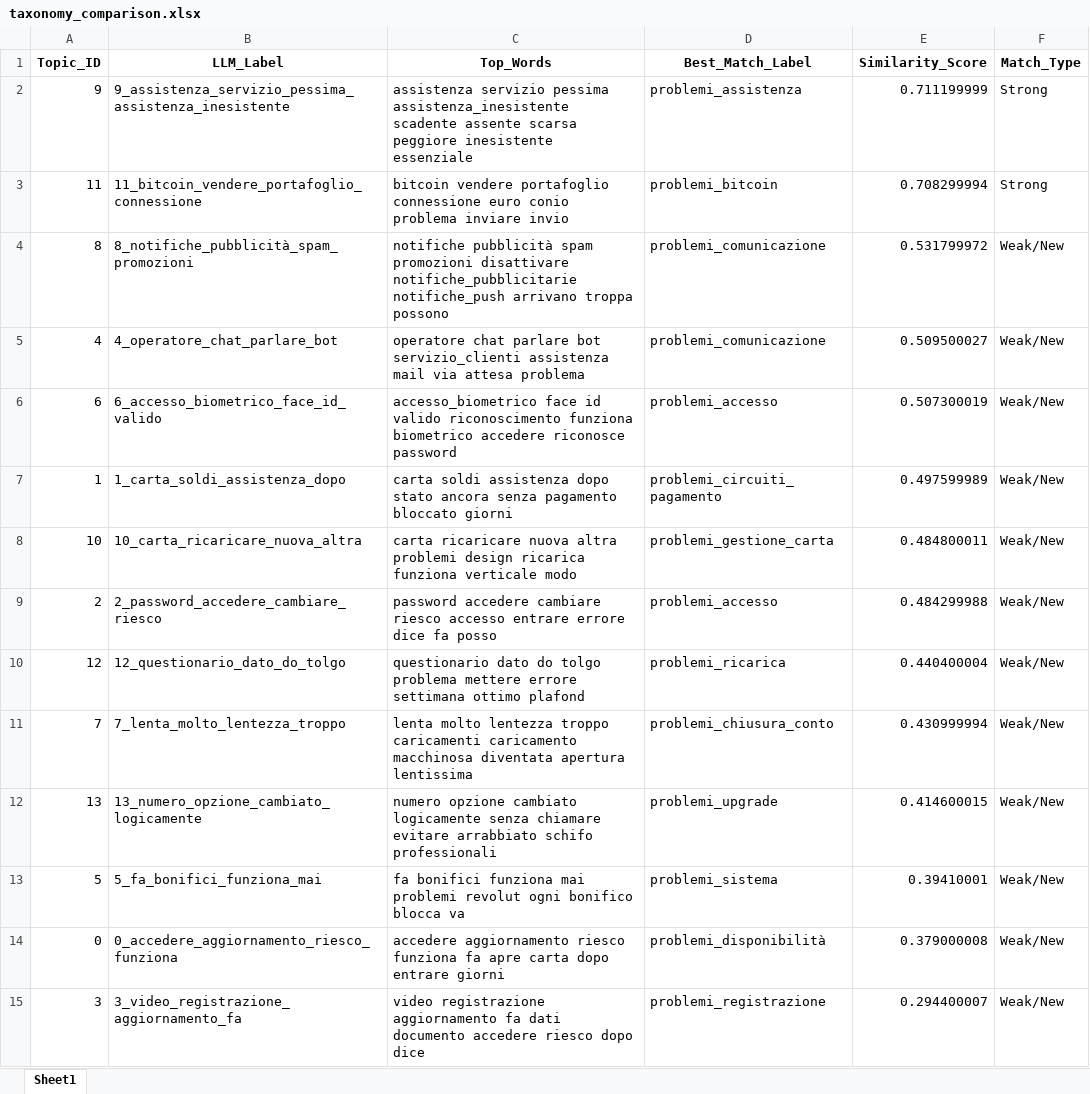
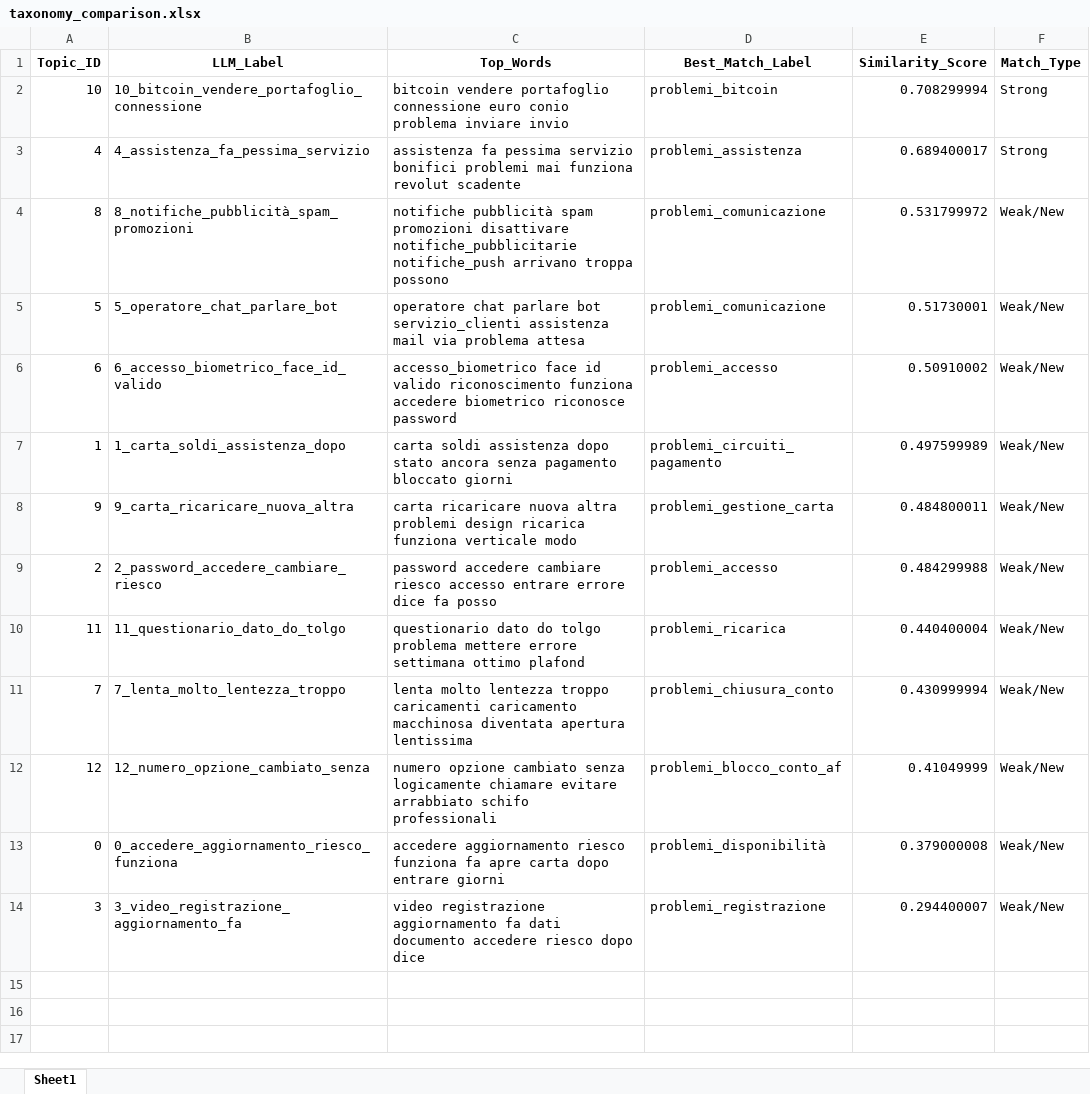
Before and after one commit to adsp-polito/2025-P1-Topic-detection, an Excel workbook: out/taxonomy_comparison.xlsx, sheet Sheet1, drawn as a sheet; values as stored, in another font and other column widths than the file's, no borders; removed rows and columns are numbered as before the commit, all else as after; the diff names each change by its address in the sheet, - before the commit and + after, or states it on an @@ line.

```diff
--- a/out/taxonomy_comparison.xlsx (sheet Sheet1)
+++ b/out/taxonomy_comparison.xlsx (sheet Sheet1)
-row 2: 9 | 9_assistenza_servizio_pessima_assistenza_inesistente | assistenza servizio pessima assistenza_inesistente scadente assente scarsa peggiore inesistente essenziale | problemi_assistenza | 0.711199999 | Strong
-A2 (Topic_ID): 11
+A2 (Topic_ID): 10
-B2 (LLM_Label): 11_bitcoin_vendere_portafoglio_connessione
+B2 (LLM_Label): 10_bitcoin_vendere_portafoglio_connessione
+row 3: 4 | 4_assistenza_fa_pessima_servizio | assistenza fa pessima servizio bonifici problemi mai funziona revolut scadente | problemi_assistenza | 0.689400017 | Strong
-A5 (Topic_ID): 4
+A5 (Topic_ID): 5
-B5 (LLM_Label): 4_operatore_chat_parlare_bot
+B5 (LLM_Label): 5_operatore_chat_parlare_bot
-C5 (Top_Words): …mail via attesa problema
+C5 (Top_Words): …mail via problema attesa
-E5 (Similarity_Score): 0.509500027
+E5 (Similarity_Score): 0.51730001
-C6 (Top_Words): …riconoscimento funziona biometrico accedere riconosce password
+C6 (Top_Words): …riconoscimento funziona accedere biometrico riconosce password
-E6 (Similarity_Score): 0.507300019
+E6 (Similarity_Score): 0.50910002
-A8 (Topic_ID): 10
+A8 (Topic_ID): 9
-B8 (LLM_Label): 10_carta_ricaricare_nuova_altra
+B8 (LLM_Label): 9_carta_ricaricare_nuova_altra
-A10 (Topic_ID): 12
+A10 (Topic_ID): 11
-B10 (LLM_Label): 12_questionario_dato_do_tolgo
+B10 (LLM_Label): 11_questionario_dato_do_tolgo
-row 12: 13 | 13_numero_opzione_cambiato_logicamente | numero opzione cambiato logicamente senza chiamare evitare arrabbiato schifo professionali | problemi_upgrade | 0.414600015 | Weak/New
-row 13: 5 | 5_fa_bonifici_funziona_mai | fa bonifici funziona mai problemi revolut ogni bonifico blocca va | problemi_sistema | 0.39410001 | Weak/New
+row 12: 12 | 12_numero_opzione_cambiato_senza | numero opzione cambiato senza logicamente chiamare evitare arrabbiato schifo professionali | problemi_blocco_conto_af | 0.41049999 | Weak/New
```
Also changed, not shown: out/results_topics.xlsx, resultswithtaxonomy.xlsx, 8 other files.
